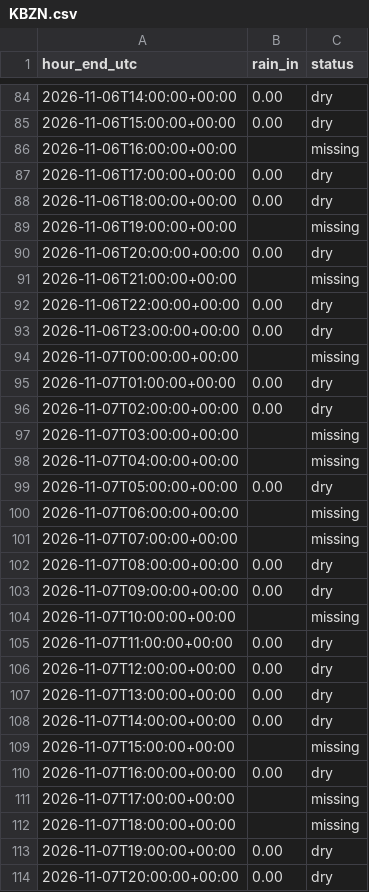
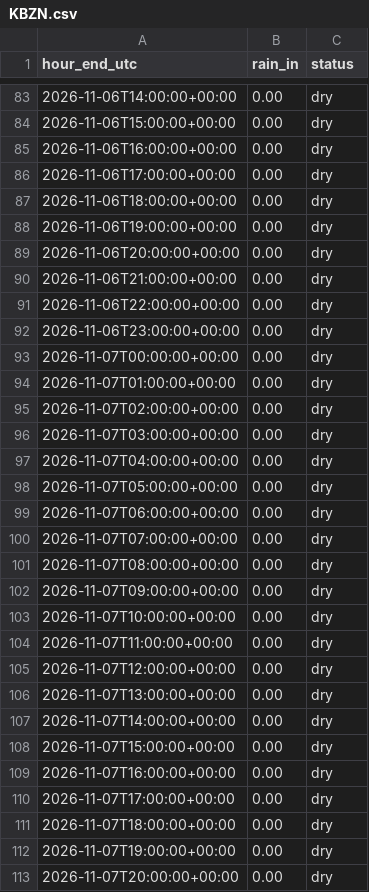
Before and after one commit to t-sowden/stormwater-inspection-agent, a CSV file: data/rain_cache/KBZN.csv, drawn as a sheet; only a part is shown, gaps mark what is left out; the diff covers the shown part only.

```diff
--- a/data/rain_cache/KBZN.csv
+++ b/data/rain_cache/KBZN.csv
@@ -85,21 +84,21 @@ hour_end_utc,rain_in,status
 2026-11-06T15:00:00+00:00,0.00,dry
-2026-11-06T16:00:00+00:00,,missing
+2026-11-06T16:00:00+00:00,0.00,dry
 2026-11-06T17:00:00+00:00,0.00,dry
 2026-11-06T18:00:00+00:00,0.00,dry
-2026-11-06T19:00:00+00:00,,missing
+2026-11-06T19:00:00+00:00,0.00,dry
 2026-11-06T20:00:00+00:00,0.00,dry
-2026-11-06T21:00:00+00:00,,missing
+2026-11-06T21:00:00+00:00,0.00,dry
 2026-11-06T22:00:00+00:00,0.00,dry
 2026-11-06T23:00:00+00:00,0.00,dry
-2026-11-07T00:00:00+00:00,,missing
+2026-11-07T00:00:00+00:00,0.00,dry
 2026-11-07T01:00:00+00:00,0.00,dry
 2026-11-07T02:00:00+00:00,0.00,dry
-2026-11-07T03:00:00+00:00,,missing
-2026-11-07T04:00:00+00:00,,missing
+2026-11-07T03:00:00+00:00,0.00,dry
+2026-11-07T04:00:00+00:00,0.00,dry
 2026-11-07T05:00:00+00:00,0.00,dry
-2026-11-07T06:00:00+00:00,,missing
-2026-11-07T07:00:00+00:00,,missing
+2026-11-07T06:00:00+00:00,0.00,dry
+2026-11-07T07:00:00+00:00,0.00,dry
 2026-11-07T08:00:00+00:00,0.00,dry
 2026-11-07T09:00:00+00:00,0.00,dry
-2026-11-07T10:00:00+00:00,,missing
+2026-11-07T10:00:00+00:00,0.00,dry
 2026-11-07T11:00:00+00:00,0.00,dry
@@ -108,6 +107,6 @@ hour_end_utc,rain_in,status
 2026-11-07T14:00:00+00:00,0.00,dry
-2026-11-07T15:00:00+00:00,,missing
+2026-11-07T15:00:00+00:00,0.00,dry
 2026-11-07T16:00:00+00:00,0.00,dry
-2026-11-07T17:00:00+00:00,,missing
-2026-11-07T18:00:00+00:00,,missing
+2026-11-07T17:00:00+00:00,0.00,dry
+2026-11-07T18:00:00+00:00,0.00,dry
 2026-11-07T19:00:00+00:00,0.00,dry
```
Also changed, not shown: 1 removed row and 156 edited cells elsewhere in this file, 3 other files.
